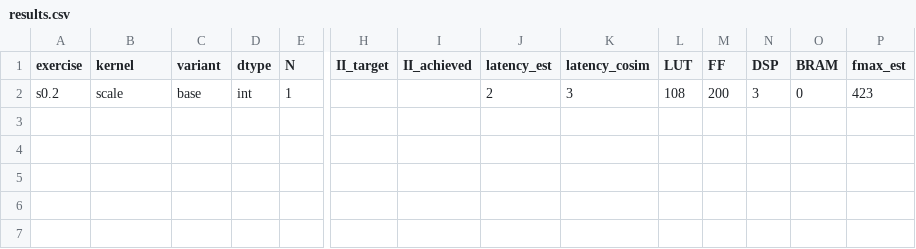
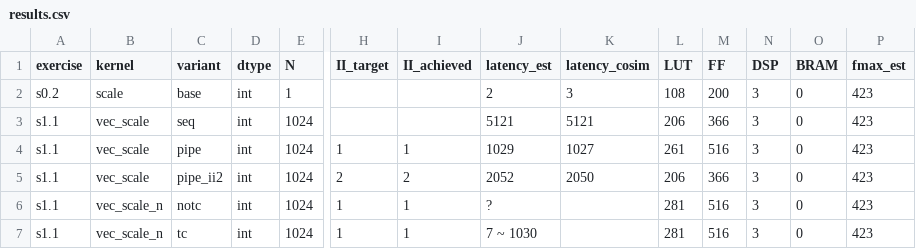
Before and after one commit to rgantonio/hls-exercises, a CSV file: notes/results.csv, drawn as a sheet; only a part is shown, gaps mark what is left out; rows hold the shown columns only; the diff names each change by its address in the sheet, - before the commit and + after, or states it on an @@ line.

Commit message:
results update

```diff
--- a/notes/results.csv
+++ b/notes/results.csv
+row 3: s1.1 | vec_scale | seq | int | 1024 |  |  | 5121 | 5121 | 206 | 366 | 3 | 0 | 423
+row 4: s1.1 | vec_scale | pipe | int | 1024 | 1 | 1 | 1029 | 1027 | 261 | 516 | 3 | 0 | 423
+row 5: s1.1 | vec_scale | pipe_ii2 | int | 1024 | 2 | 2 | 2052 | 2050 | 206 | 366 | 3 | 0 | 423
+row 6: s1.1 | vec_scale_n | notc | int | 1024 | 1 | 1 | ? |  | 281 | 516 | 3 | 0 | 423
+row 7: s1.1 | vec_scale_n | tc | int | 1024 | 1 | 1 | 7 ~ 1030 |  | 281 | 516 | 3 | 0 | 423
```
